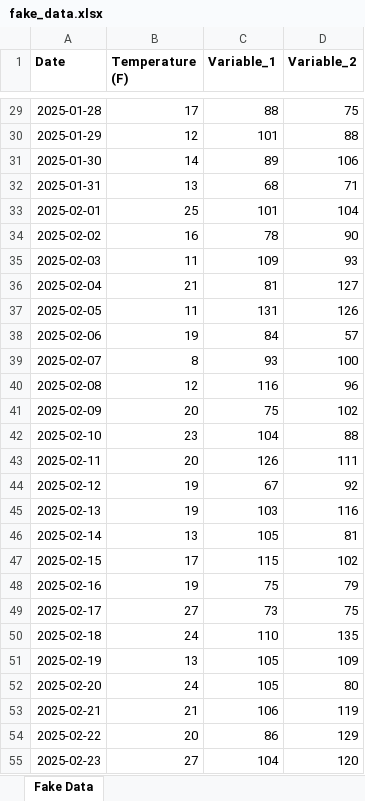
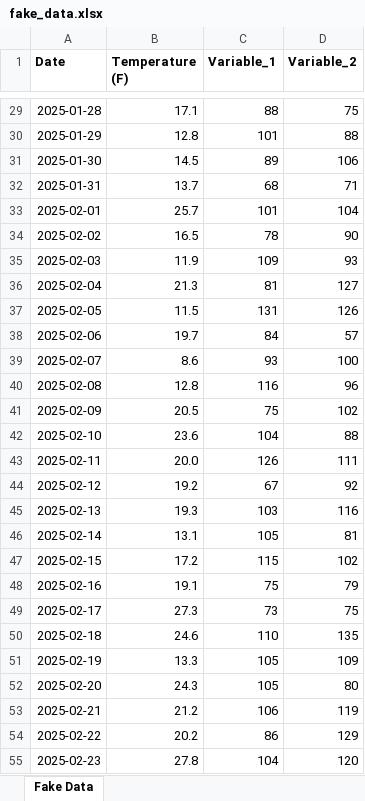
Before and after one commit to astrostubbs/GenAI-for-Scholarship, an Excel workbook: fake_data.xlsx, sheet Fake Data, drawn as a sheet; only a part is shown, gaps mark what is left out; values as stored, in another font and other column widths than the file's, no borders; the diff covers the shown part only; the diff names each change by its address in the sheet, - before the commit and + after, or states it on an @@ line.

```diff
--- a/fake_data.xlsx (sheet Fake Data)
+++ b/fake_data.xlsx (sheet Fake Data)
-B29 (Temperature (F)): 17
+B29 (Temperature (F)): 17.1
-B30 (Temperature (F)): 12
+B30 (Temperature (F)): 12.8
-B31 (Temperature (F)): 14
+B31 (Temperature (F)): 14.5
-B32 (Temperature (F)): 13
+B32 (Temperature (F)): 13.7
-B33 (Temperature (F)): 25
+B33 (Temperature (F)): 25.7
-B34 (Temperature (F)): 16
+B34 (Temperature (F)): 16.5
-B35 (Temperature (F)): 11
+B35 (Temperature (F)): 11.9
-B36 (Temperature (F)): 21
+B36 (Temperature (F)): 21.3
-B37 (Temperature (F)): 11
+B37 (Temperature (F)): 11.5
-B38 (Temperature (F)): 19
+B38 (Temperature (F)): 19.7
-B39 (Temperature (F)): 8
+B39 (Temperature (F)): 8.6
-B40 (Temperature (F)): 12
+B40 (Temperature (F)): 12.8
-B41 (Temperature (F)): 20
+B41 (Temperature (F)): 20.5
-B42 (Temperature (F)): 23
+B42 (Temperature (F)): 23.6
-B43 (Temperature (F)): 20
+B43 (Temperature (F)): 20.0
-B44 (Temperature (F)): 19
+B44 (Temperature (F)): 19.2
-B45 (Temperature (F)): 19
+B45 (Temperature (F)): 19.3
-B46 (Temperature (F)): 13
+B46 (Temperature (F)): 13.1
-B47 (Temperature (F)): 17
+B47 (Temperature (F)): 17.2
-B48 (Temperature (F)): 19
+B48 (Temperature (F)): 19.1
-B49 (Temperature (F)): 27
+B49 (Temperature (F)): 27.3
-B50 (Temperature (F)): 24
+B50 (Temperature (F)): 24.6
-B51 (Temperature (F)): 13
+B51 (Temperature (F)): 13.3
-B52 (Temperature (F)): 24
+B52 (Temperature (F)): 24.3
-B53 (Temperature (F)): 21
+B53 (Temperature (F)): 21.2
-B54 (Temperature (F)): 20
+B54 (Temperature (F)): 20.2
-B55 (Temperature (F)): 27
+B55 (Temperature (F)): 27.8
```
Also changed, not shown: 73 edited cells elsewhere in this sheet, 1 other file.
